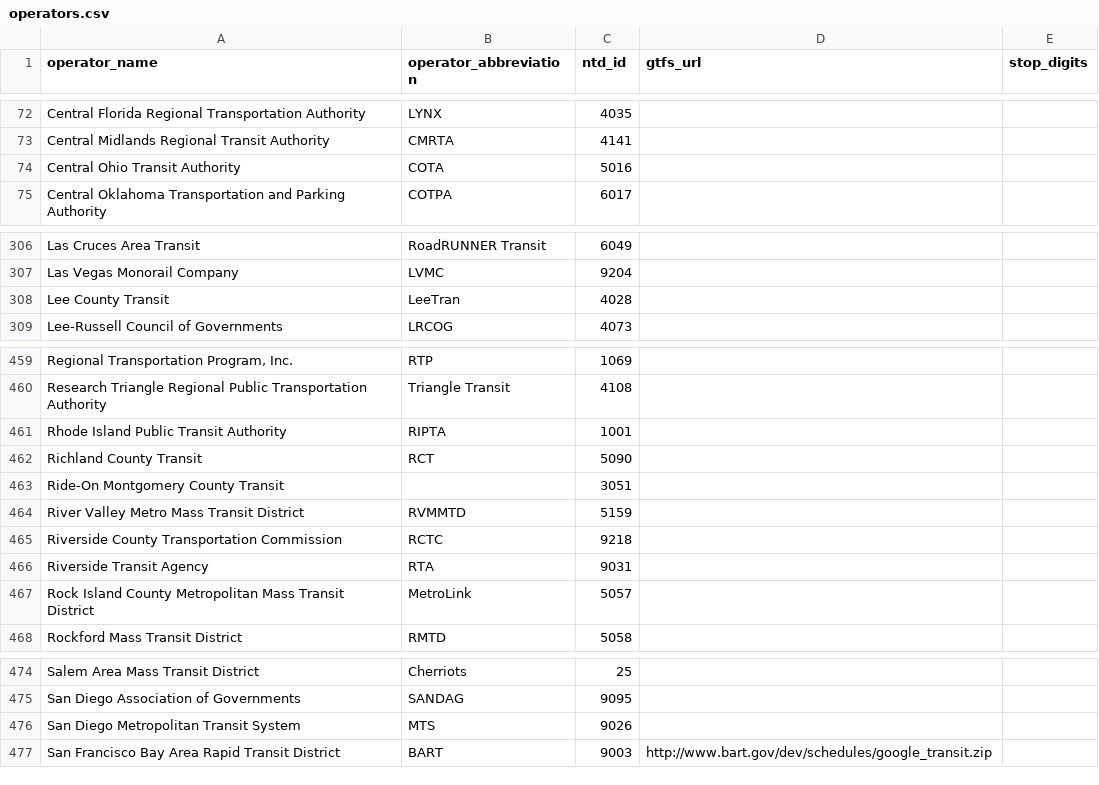
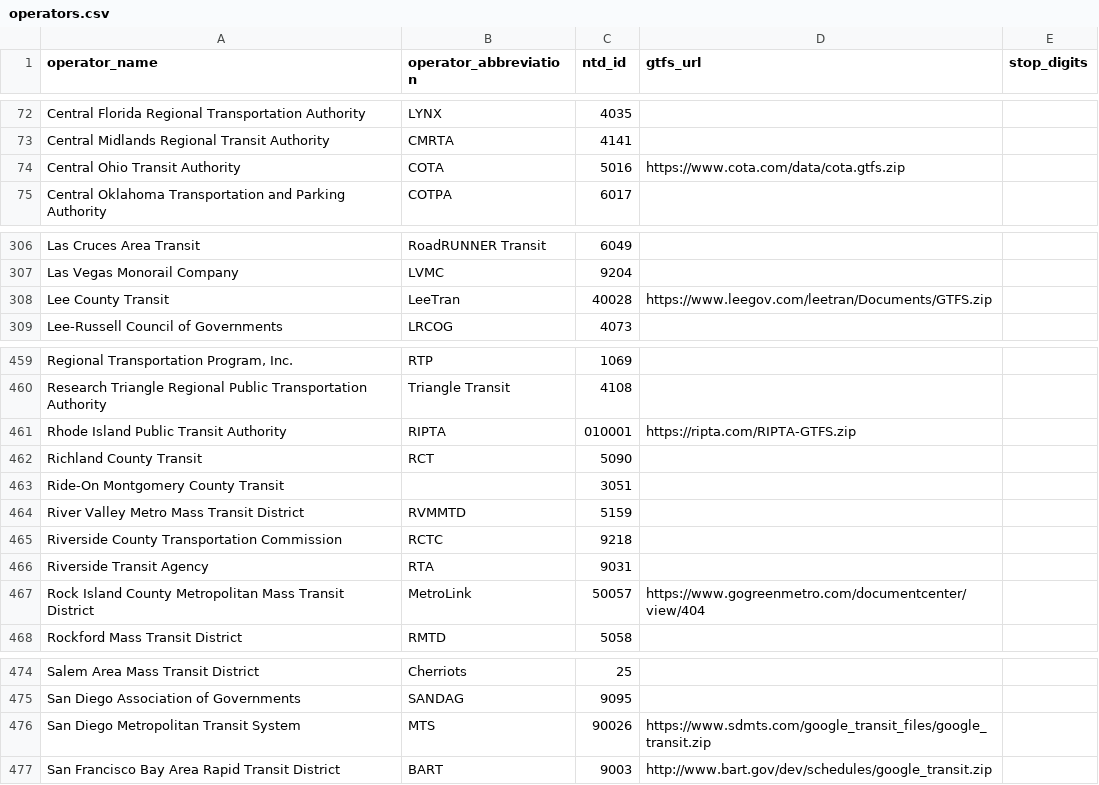
Before and after one commit to reubot/gtfs-osm-sync, a CSV file: GO_Sync/src/main/resources/operators.csv, drawn as a sheet; only a part is shown, gaps mark what is left out; the diff names each change by its address in the sheet, - before the commit and + after, or states it on an @@ line.

Commit message:
add more operator urls

```diff
--- a/GO_Sync/src/main/resources/operators.csv
+++ b/GO_Sync/src/main/resources/operators.csv
-D74 (gtfs_url): (empty)
+D74 (gtfs_url): https://www.cota.com/data/cota.gtfs.zip
-C308 (ntd_id): 4028
+C308 (ntd_id): 40028
-D308 (gtfs_url): (empty)
+D308 (gtfs_url): https://www.leegov.com/leetran/Documents/GTFS.zip
-C461 (ntd_id): 1001
+C461 (ntd_id): 010001
-D461 (gtfs_url): (empty)
+D461 (gtfs_url): https://ripta.com/RIPTA-GTFS.zip
-C467 (ntd_id): 5057
+C467 (ntd_id): 50057
-D467 (gtfs_url): (empty)
+D467 (gtfs_url): https://www.gogreenmetro.com/documentcenter/view/404
-C476 (ntd_id): 9026
+C476 (ntd_id): 90026
-D476 (gtfs_url): (empty)
+D476 (gtfs_url): https://www.sdmts.com/google_transit_files/google_transit.zip
```
